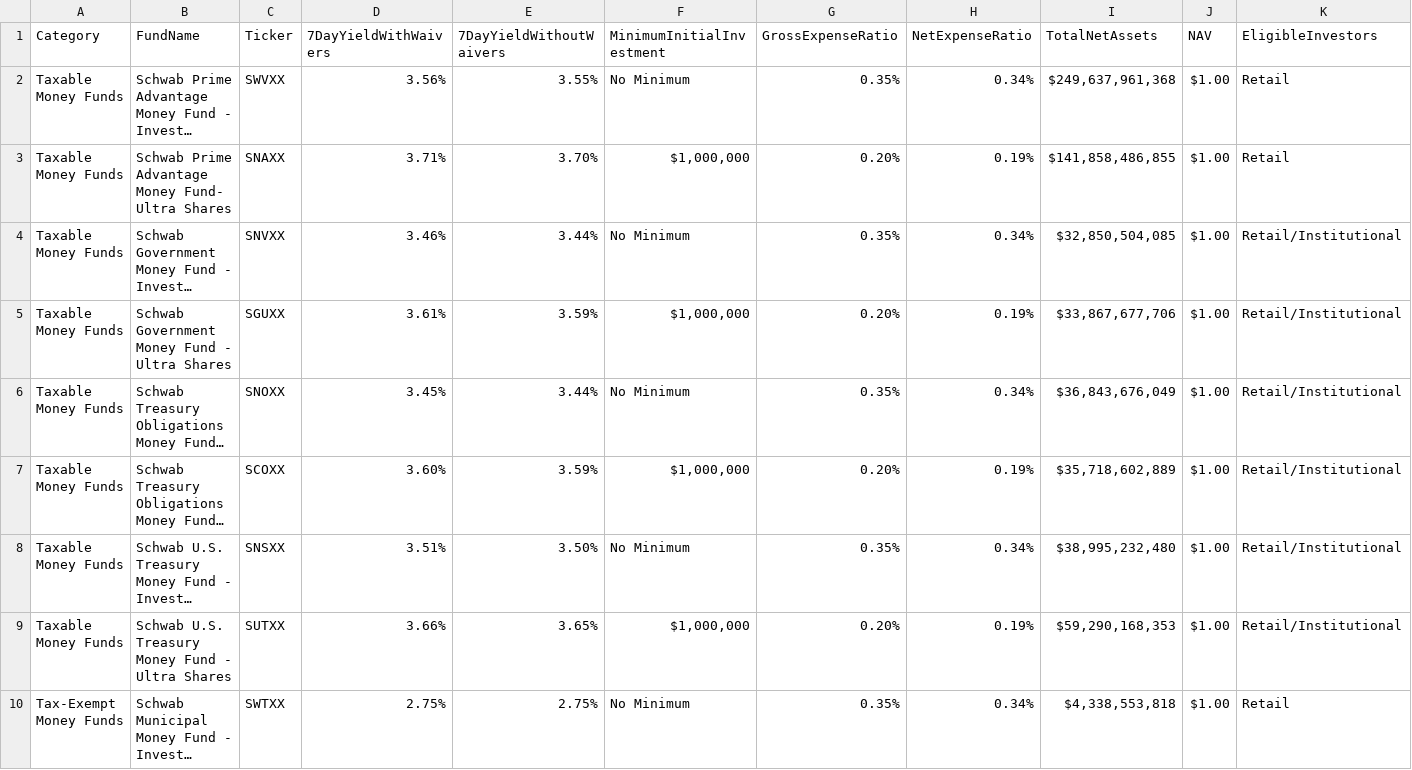
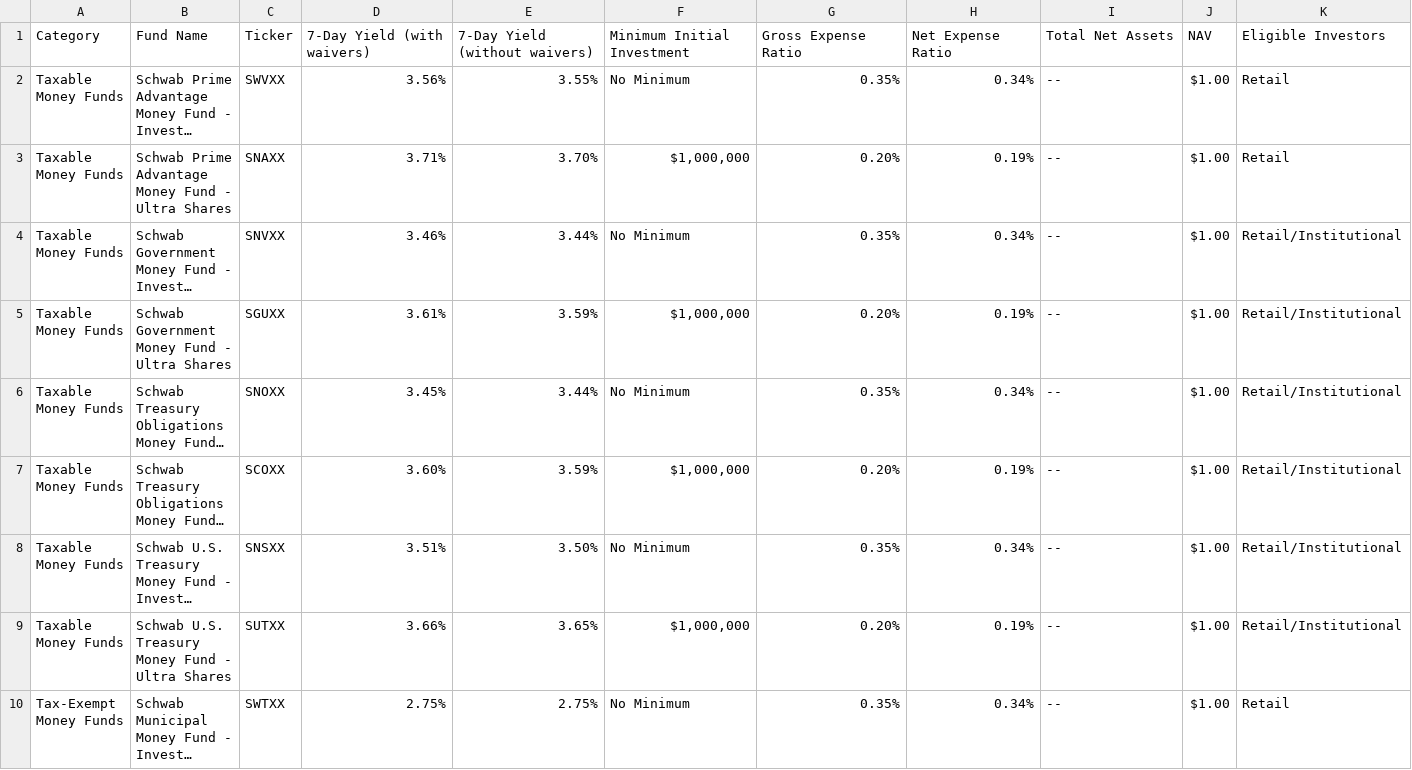
Before and after one commit to latlan1/money_fund_pro, a CSV file: public/schwab_money_funds_12-31-2025.csv, drawn as a sheet; only a part is shown; long unchanged cells end in …; the diff covers the shown part only; the diff names each change by its address in the sheet, - before the commit and + after, or states it on an @@ line.

Commit message:
feat: update yields to 03-21-2026, fix municipal fund tax treatment
- Add new CSV with yields from Schwab (as of 03/20/26)
- Fix municipal fund tax treatment: federal tax-free but state taxable
- Fix state-municipal fund categorization (CA/NY funds)
- Add getTaxRateAvoided() for accurate TEY calculation
- Update popup to show 'Tax Rate Avoided' instead of 'Effective Rate'
- Filter Ultra Shares (M minimum) from table and chart
- Standardize all CSV files with consistent format
- Municipal yields up ~1%, taxable yields down ~0.03%

```diff
--- a/public/schwab_money_funds_12-31-2025.csv
+++ b/public/schwab_money_funds_12-31-2025.csv
-B1: FundName
+B1: Fund Name
-D1: 7DayYieldWithWaivers
+D1: 7-Day Yield (with waivers)
-E1: 7DayYieldWithoutWaivers
+E1: 7-Day Yield (without waivers)
-F1: MinimumInitialInvestment
+F1: Minimum Initial Investment
-G1: GrossExpenseRatio
+G1: Gross Expense Ratio
-H1: NetExpenseRatio
+H1: Net Expense Ratio
-I1: TotalNetAssets
+I1: Total Net Assets
-K1: EligibleInvestors
+K1: Eligible Investors
-I2 (Total Net Assets): $249,637,961,368
+I2 (Total Net Assets): --
-B3 (Fund Name): …Advantage Money Fund- Ultra Shares
+B3 (Fund Name): …Advantage Money Fund - Ultra Shares
-I3 (Total Net Assets): $141,858,486,855
+I3 (Total Net Assets): --
-I4 (Total Net Assets): $32,850,504,085
+I4 (Total Net Assets): --
-I5 (Total Net Assets): $33,867,677,706
+I5 (Total Net Assets): --
-I6 (Total Net Assets): $36,843,676,049
+I6 (Total Net Assets): --
-I7 (Total Net Assets): $35,718,602,889
+I7 (Total Net Assets): --
-I8 (Total Net Assets): $38,995,232,480
+I8 (Total Net Assets): --
-I9 (Total Net Assets): $59,290,168,353
+I9 (Total Net Assets): --
-I10 (Total Net Assets): $4,338,553,818
+I10 (Total Net Assets): --
```
Also changed, not shown: 17 edited cells elsewhere in this file, public/schwab_money_funds_01-13-2026.csv, public/schwab_money_funds_01-15-2026.csv, 11 other files.
